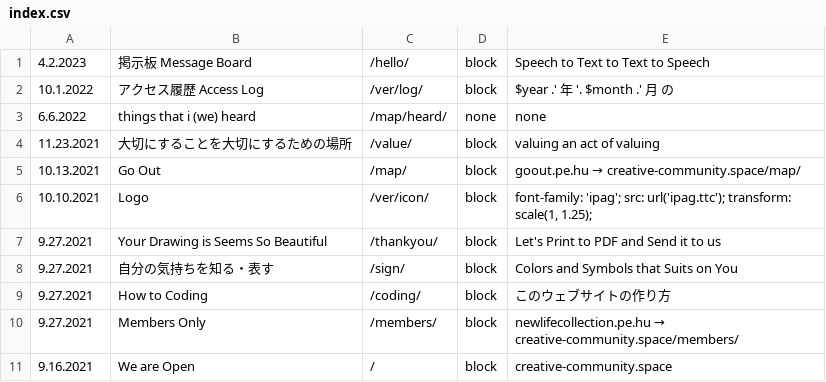
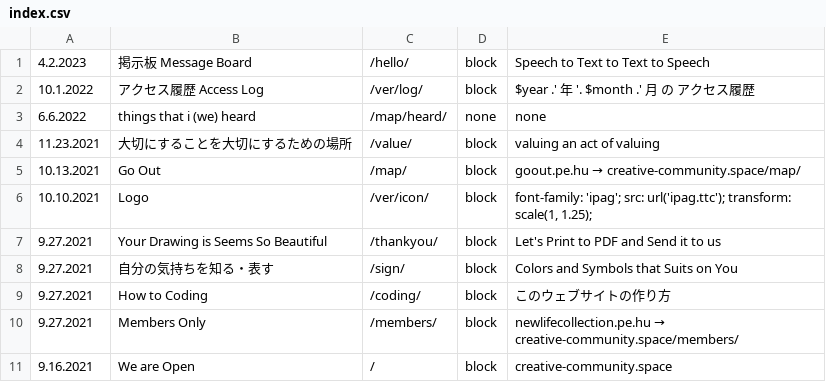
Before and after one commit to c-c-space/.github, a CSV file: ver/csv/index.csv, drawn as a sheet.

Commit message:
Update index.csv

```diff
--- a/ver/csv/index.csv
+++ b/ver/csv/index.csv
@@ -1,3 +1,3 @@
 "4.2.2023","掲示板 Message Board","/hello/","block","Speech to Text to Text to Speech"
-"10.1.2022","アクセス履歴 Access Log","/ver/log/","block","$year .' 年 '. $month .' 月 の "
+"10.1.2022","アクセス履歴 Access Log","/ver/log/","block","$year .' 年 '. $month .' 月 の アクセス履歴"
 "6.6.2022","things that i (we) heard","/map/heard/","none","none"
```
